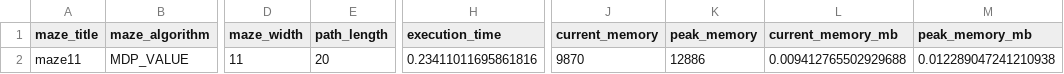
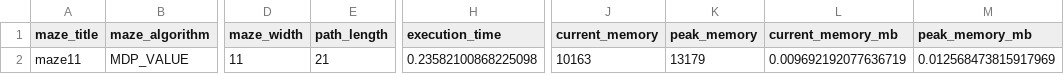
Before and after one commit to prkaaviya/TCD-Artificial-Intelligence-A1, a CSV file: results/metrics/maze11_MDP_VALUE_metrics.csv, drawn as a sheet; only a part is shown, gaps mark what is left out; the diff names each change by its address in the sheet, - before the commit and + after, or states it on an @@ line.

```diff
--- a/results/metrics/maze11_MDP_VALUE_metrics.csv
+++ b/results/metrics/maze11_MDP_VALUE_metrics.csv
-E2 (path_length): 20
+E2 (path_length): 21
-H2 (execution_time): 0.23411011695861816
+H2 (execution_time): 0.23582100868225098
-J2 (current_memory): 9870
+J2 (current_memory): 10163
-K2 (peak_memory): 12886
+K2 (peak_memory): 13179
-L2 (current_memory_mb): 0.009412765502929688
+L2 (current_memory_mb): 0.009692192077636719
-M2 (peak_memory_mb): 0.012289047241210938
+M2 (peak_memory_mb): 0.012568473815917969
```
Also changed, not shown: results/metrics/maze11_MDP_POLICY_metrics.csv, results/metrics/maze21_MDP_VALUE_metrics.csv, 52 other files.
